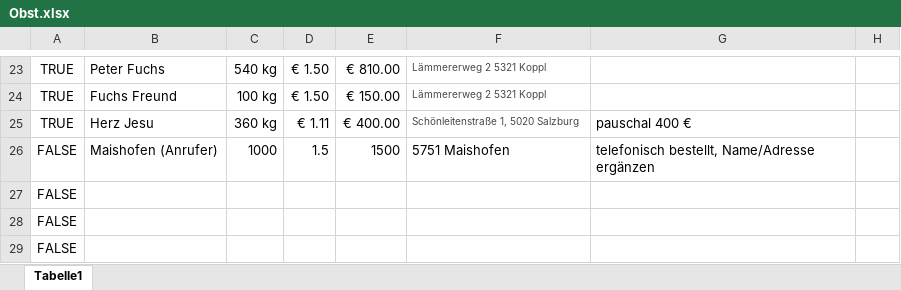
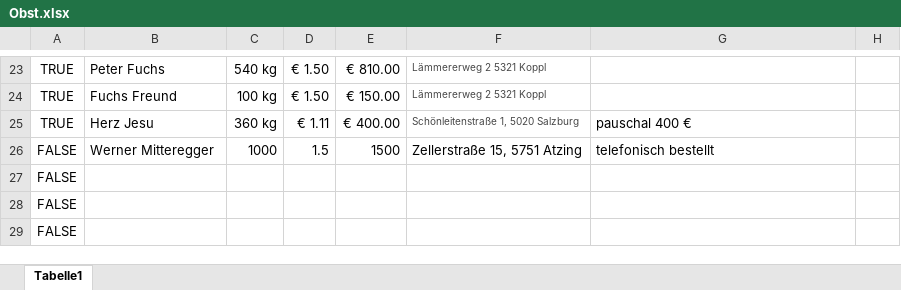
Before and after one commit to Dendak/mapa-rozvozu-ovoce, an Excel workbook: Obst.xlsx, sheet Tabelle1, drawn as a sheet; only a part is shown, gaps mark what is left out; values as stored, in another font and other column widths than the file's, no borders; conditional formats not drawn; the diff names each change by its address in the sheet, - before the commit and + after, or states it on an @@ line.

Commit message:
Automaticka aktualizace dat

```diff
--- a/Obst.xlsx (sheet Tabelle1)
+++ b/Obst.xlsx (sheet Tabelle1)
-B26: Maishofen (Anrufer)
+B26: Werner Mitteregger
-F26: 5751 Maishofen
+F26: Zellerstraße 15, 5751 Atzing
-G26: telefonisch bestellt, Name/Adresse ergänzen
+G26: telefonisch bestellt
```
